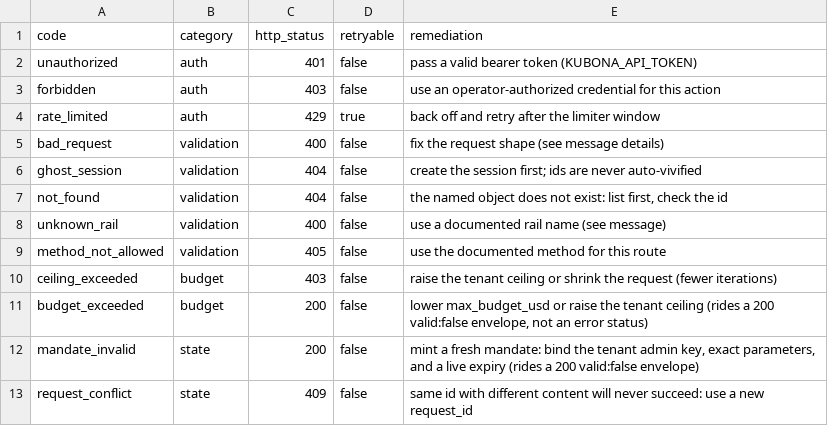
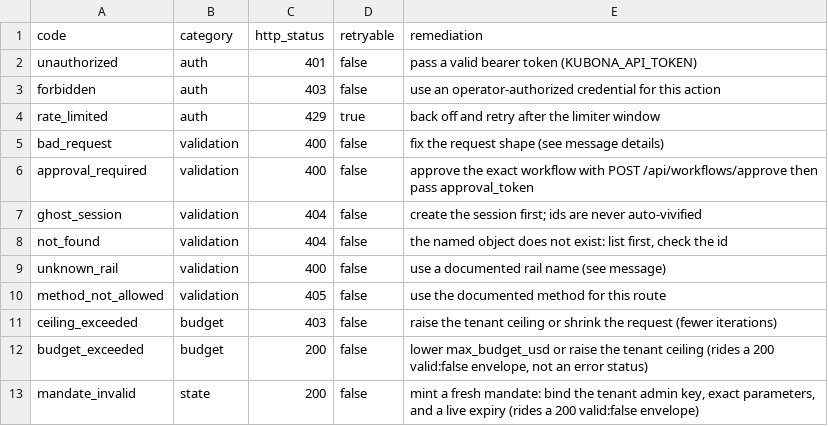
Before and after one commit to mainza-ai/kubona, a CSV file: platform/contracts/error-catalog.csv, drawn as a sheet; only a part is shown; the shorter side is filled out with more unchanged rows; the diff names each change by its address in the sheet, - before the commit and + after, or states it on an @@ line.

Commit message:
feat: require signed single-use approval for agent workflows
Signed-off-by: mainza-ai <mainza@gmail.com>

```diff
--- a/platform/contracts/error-catalog.csv
+++ b/platform/contracts/error-catalog.csv
+row 6: approval_required | validation | 400 | false | approve the exact workflow with POST /api/workflows/approve then pass approval_token
```
Also changed, not shown: 16 other files.
